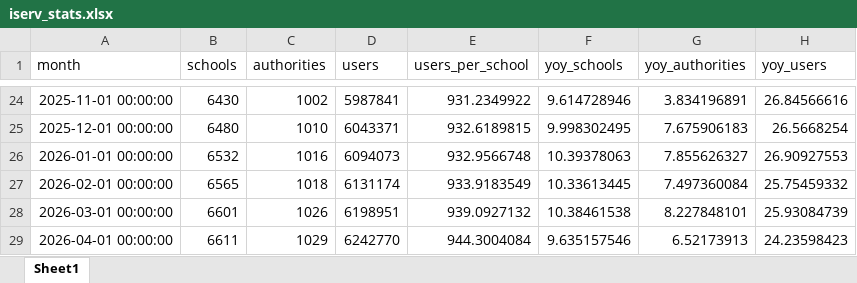
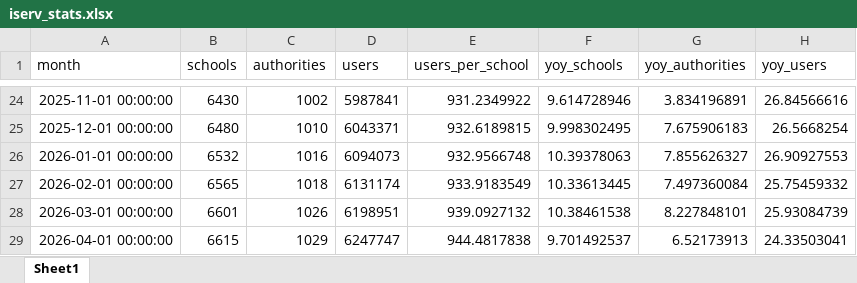
Before and after one commit to batuhanayverdi/iserv-monthly-stats, an Excel workbook: iserv_stats.xlsx, sheet Sheet1, drawn as a sheet; only a part is shown, gaps mark what is left out; values as stored, in another font and other column widths than the file's, no borders; the diff names each change by its address in the sheet, - before the commit and + after, or states it on an @@ line.

```diff
--- a/iserv_stats.xlsx (sheet Sheet1)
+++ b/iserv_stats.xlsx (sheet Sheet1)
-B29 (schools): 6611
+B29 (schools): 6615
-D29 (users): 6242770
+D29 (users): 6247747
-E29 (users_per_school): 944.3004084
+E29 (users_per_school): 944.4817838
-F29 (yoy_schools): 9.635157546
+F29 (yoy_schools): 9.701492537
-H29 (yoy_users): 24.23598423
+H29 (yoy_users): 24.33503041
```
